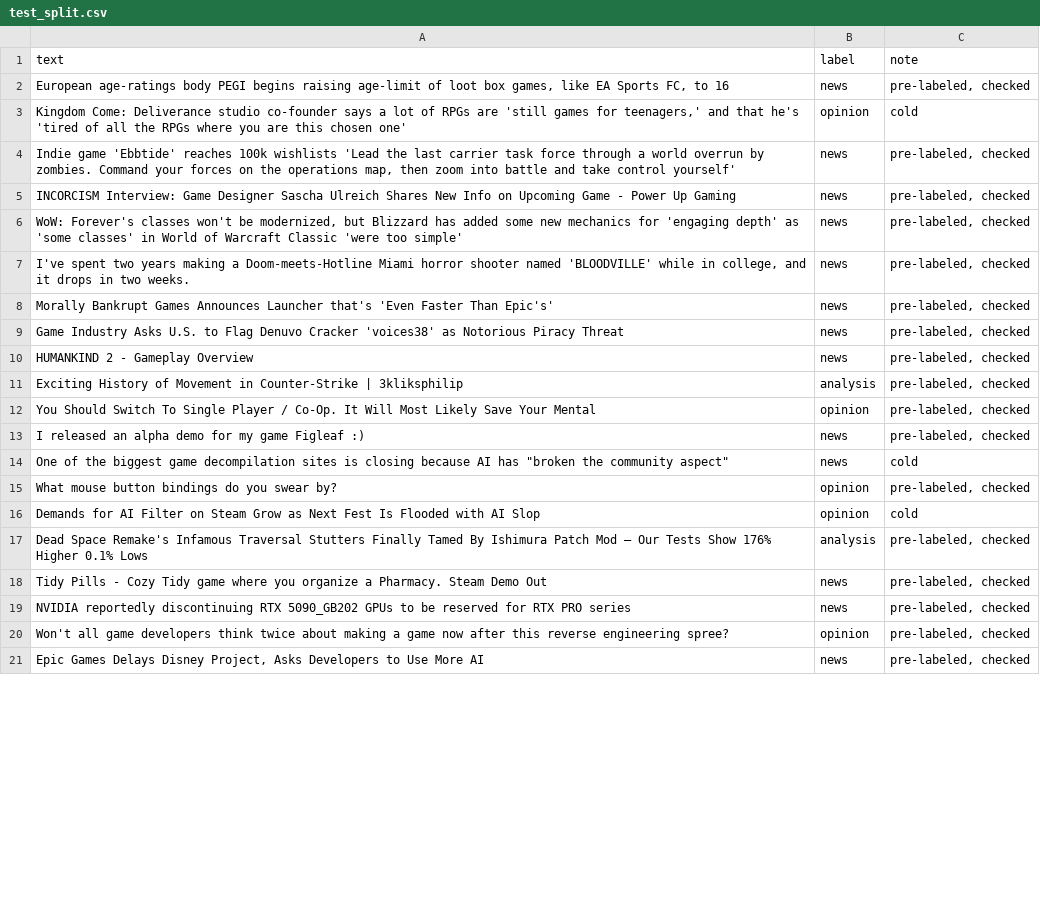
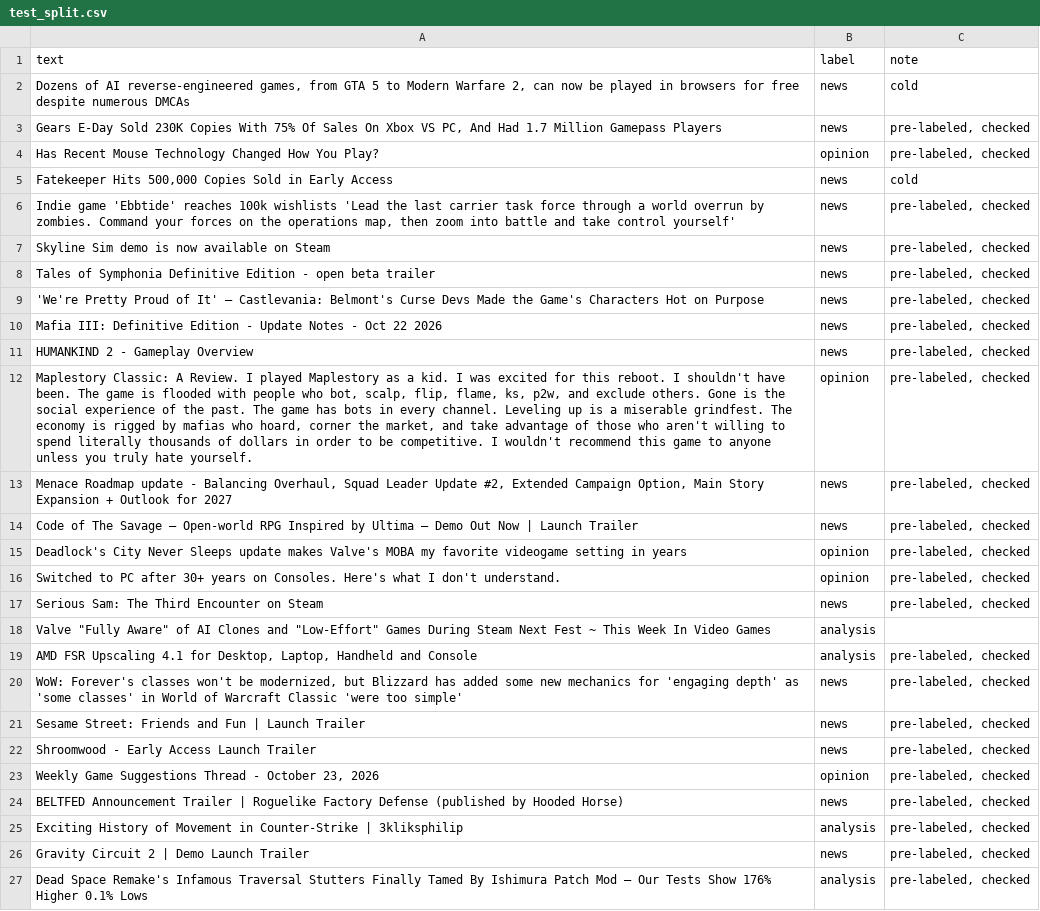
Before and after one commit to anoshasharif/ai201-project3-takemeter-starter-v2026, a CSV file: test_split.csv, drawn as a sheet; only a part is shown; removed rows and columns are numbered as before the commit, all else as after; the diff covers the shown part only; the diff names each change by its address in the sheet, - before the commit and + after, or states it on an @@ line.

```diff
--- a/test_split.csv
+++ b/test_split.csv
+row 2: Dozens of AI reverse-engineered games, from GTA 5 to Modern Warfare 2, can now be played in browsers for free despite numerous DMCAs | news | cold
-A3 (text): European age-ratings body PEGI begins raising age-limit of loot box games, like EA Sports FC, to 16
+A3 (text): Gears E-Day Sold 230K Copies With 75% Of Sales On Xbox VS PC, And Had 1.7 Million Gamepass Players
-row 3: Kingdom Come: Deliverance studio co-founder says a lot of RPGs are 'still games for teenagers,' and that he's 'tired of all the RPGs where you are this chosen one' | opinion | cold
+row 4: Has Recent Mouse Technology Changed How You Play? | opinion | pre-labeled, checked
+row 5: Fatekeeper Hits 500,000 Copies Sold in Early Access | news | cold
+row 7: Skyline Sim demo is now available on Steam | news | pre-labeled, checked
+row 8: Tales of Symphonia Definitive Edition - open beta trailer | news | pre-labeled, checked
+row 9: 'We're Pretty Proud of It' — Castlevania: Belmont's Curse Devs Made the Game's Characters Hot on Purpose | news | pre-labeled, checked
+row 10: Mafia III: Definitive Edition - Update Notes - Oct 22 2026 | news | pre-labeled, checked
@@ row 10 moved to row 11: HUMANKIND 2 - Gameplay Overview @@
+row 12: Maplestory Classic: A Review. I played Maplestory as a kid. I was excited for this reboot. I shouldn't have been. The game is flooded with people who bot, scalp, flip, flame, ks, p2w, and exclude others. Gone is the social experience of the past. The game has bots in every channel. Leveling up is a miserable grindfest. The economy is rigged by mafias who hoard, corner the market, and take advantage of those who aren't willing to spend literally thousands of dollars in order to be competitive. I wouldn't recommend this game to anyone unless you truly hate yourself. | opinion | pre-labeled, checked
+row 13: Menace Roadmap update - Balancing Overhaul, Squad Leader Update #2, Extended Campaign Option, Main Story Expansion + Outlook for 2027 | news | pre-labeled, checked
-A14 (text): INCORCISM Interview: Game Designer Sascha Ulreich Shares New Info on Upcoming Game - Power Up Gaming
+A14 (text): Code of The Savage — Open-world RPG Inspired by Ultima — Demo Out Now | Launch Trailer
+row 15: Deadlock's City Never Sleeps update makes Valve's MOBA my favorite videogame setting in years | opinion | pre-labeled, checked
+row 16: Switched to PC after 30+ years on Consoles. Here's what I don't understand. | opinion | pre-labeled, checked
+row 17: Serious Sam: The Third Encounter on Steam | news | pre-labeled, checked
+row 18: Valve "Fully Aware" of AI Clones and "Low-Effort" Games During Steam Next Fest ~ This Week In Video Games | analysis
@@ row 22 moved to row 19: AMD FSR Upscaling 4.1 for Desktop, Lapto… @@
-A21 (text): I've spent two years making a Doom-meets-Hotline Miami horror shooter named 'BLOODVILLE' while in college, and it drops in two weeks.
+A21 (text): Sesame Street: Friends and Fun | Launch Trailer
-A22 (text): Morally Bankrupt Games Announces Launcher that's 'Even Faster Than Epic's'
+A22 (text): Shroomwood - Early Access Launch Trailer
+row 23: Weekly Game Suggestions Thread - October 23, 2026 | opinion | pre-labeled, checked
-A24 (text): Game Industry Asks U.S. to Flag Denuvo Cracker 'voices38' as Notorious Piracy Threat
+A24 (text): BELTFED Announcement Trailer | Roguelike Factory Defense (published by Hooded Horse)
-row 12: You Should Switch To Single Player / Co-Op. It Will Most Likely Save Your Mental | opinion | pre-labeled, checked
-A26 (text): I released an alpha demo for my game Figleaf :)
+A26 (text): Gravity Circuit 2 | Demo Launch Trailer
-row 14: One of the biggest game decompilation sites is closing because AI has "broken the community aspect" | news | cold
-row 15: What mouse button bindings do you swear by? | opinion | pre-labeled, checked
-row 16: Demands for AI Filter on Steam Grow as Next Fest Is Flooded with AI Slop | opinion | cold
-row 18: Tidy Pills - Cozy Tidy game where you organize a Pharmacy. Steam Demo Out | news | pre-labeled, checked
-row 19: NVIDIA reportedly discontinuing RTX 5090_GB202 GPUs to be reserved for RTX PRO series | news | pre-labeled, checked
-row 20: Won't all game developers think twice about making a game now after this reverse engineering spree? | opinion | pre-labeled, checked
-row 21: Epic Games Delays Disney Project, Asks Developers to Use More AI | news | pre-labeled, checked
```
Also changed, not shown: 4 removed rows elsewhere in this file, labels.csv, 3 other files.
